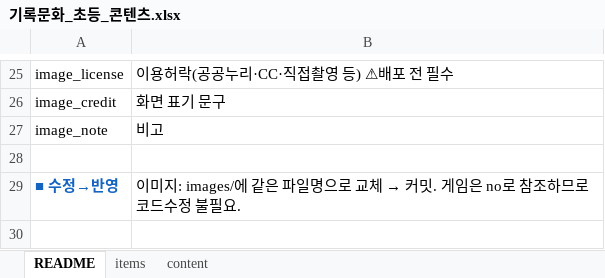
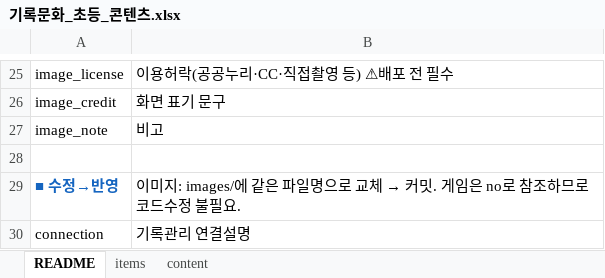
Before and after one commit to jeongyenolgong/save-the-record-elem, an Excel workbook: content/기록문화_초등_콘텐츠.xlsx, sheet README, drawn as a sheet; only a part is shown, gaps mark what is left out; values as stored, in another font and other column widths than the file's, no borders; the diff names each change by its address in the sheet, - before the commit and + after, or states it on an @@ line.

```diff
--- a/content/기록문화_초등_콘텐츠.xlsx (sheet README)
+++ b/content/기록문화_초등_콘텐츠.xlsx (sheet README)
+row 30: connection | 기록관리 연결설명
```
Also changed, not shown: sheet content, 3 other files.
